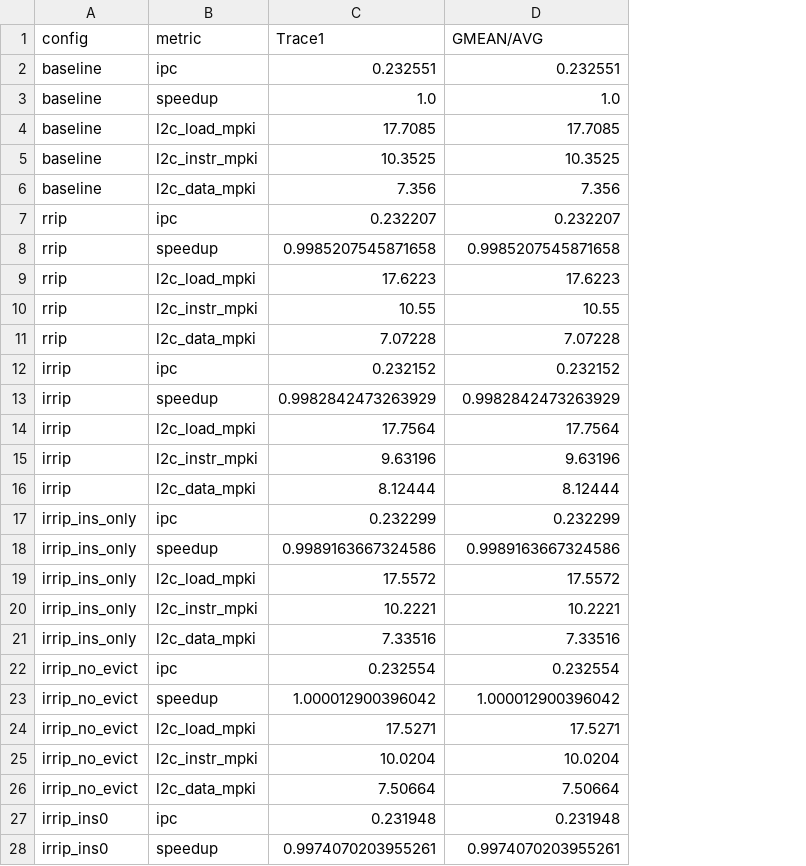
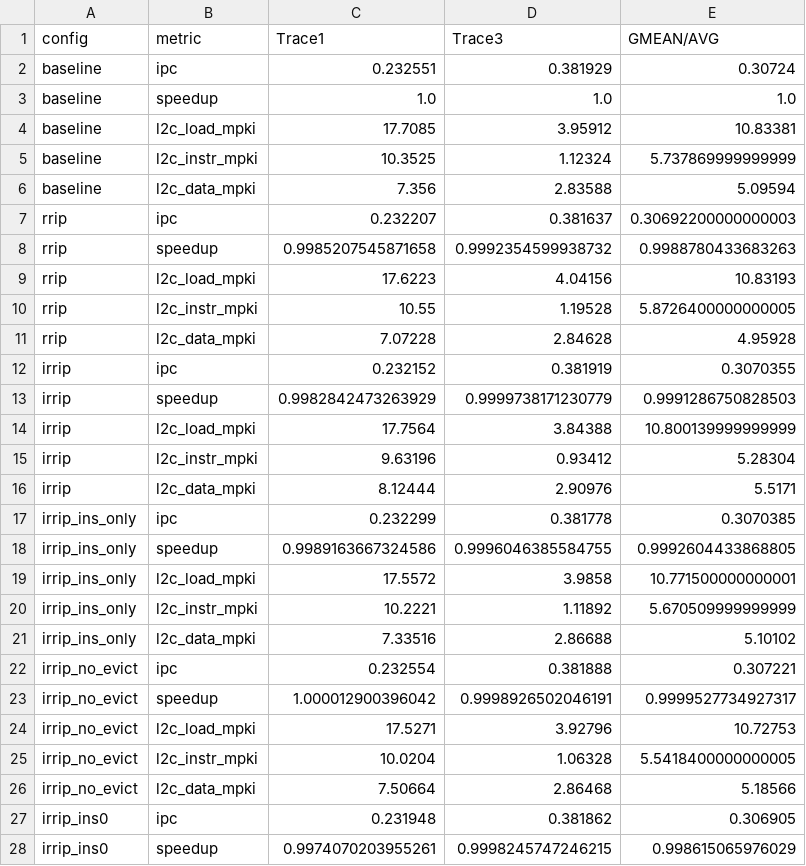
Before and after one commit to MaitreyeeMar/pa2, a CSV file: analysis/task2a_irrip.csv, drawn as a sheet; only a part is shown; addresses are those after the commit; the diff covers the shown part only; the diff names each change by its address in the sheet, - before the commit and + after, or states it on an @@ line.

```diff
--- a/analysis/task2a_irrip.csv
+++ b/analysis/task2a_irrip.csv
+column D (Trace3), rows 2-28: 0.381929 | 1.0 | 3.95912 | 1.12324 | 2.83588 | 0.381637 | 0.9992354599938732 | 4.04156 | 1.19528 | 2.84628 | 0.381919 | 0.9999738171230779 | 3.84388 | 0.93412 | 2.90976 | 0.381778 | 0.9996046385584755 | 3.9858 | 1.11892 | 2.86688 | 0.381888 | 0.9998926502046191 | 3.92796 | 1.06328 | 2.86468 | 0.381862 | 0.9998245747246215
-E2 (GMEAN/AVG): 0.232551
+E2 (GMEAN/AVG): 0.30724
-E4 (GMEAN/AVG): 17.7085
+E4 (GMEAN/AVG): 10.83381
-E5 (GMEAN/AVG): 10.3525
+E5 (GMEAN/AVG): 5.737869999999999
-E6 (GMEAN/AVG): 7.356
+E6 (GMEAN/AVG): 5.09594
-E7 (GMEAN/AVG): 0.232207
+E7 (GMEAN/AVG): 0.30692200000000003
-E8 (GMEAN/AVG): 0.9985207545871658
+E8 (GMEAN/AVG): 0.9988780433683263
-E9 (GMEAN/AVG): 17.6223
+E9 (GMEAN/AVG): 10.83193
-E10 (GMEAN/AVG): 10.55
+E10 (GMEAN/AVG): 5.8726400000000005
-E11 (GMEAN/AVG): 7.07228
+E11 (GMEAN/AVG): 4.95928
-E12 (GMEAN/AVG): 0.232152
+E12 (GMEAN/AVG): 0.3070355
-E13 (GMEAN/AVG): 0.9982842473263929
+E13 (GMEAN/AVG): 0.9991286750828503
-E14 (GMEAN/AVG): 17.7564
+E14 (GMEAN/AVG): 10.800139999999999
-E15 (GMEAN/AVG): 9.63196
+E15 (GMEAN/AVG): 5.28304
-E16 (GMEAN/AVG): 8.12444
+E16 (GMEAN/AVG): 5.5171
-E17 (GMEAN/AVG): 0.232299
+E17 (GMEAN/AVG): 0.3070385
-E18 (GMEAN/AVG): 0.9989163667324586
+E18 (GMEAN/AVG): 0.9992604433868805
-E19 (GMEAN/AVG): 17.5572
+E19 (GMEAN/AVG): 10.771500000000001
-E20 (GMEAN/AVG): 10.2221
+E20 (GMEAN/AVG): 5.670509999999999
-E21 (GMEAN/AVG): 7.33516
+E21 (GMEAN/AVG): 5.10102
-E22 (GMEAN/AVG): 0.232554
+E22 (GMEAN/AVG): 0.307221
-E23 (GMEAN/AVG): 1.000012900396042
+E23 (GMEAN/AVG): 0.9999527734927317
-E24 (GMEAN/AVG): 17.5271
+E24 (GMEAN/AVG): 10.72753
-E25 (GMEAN/AVG): 10.0204
+E25 (GMEAN/AVG): 5.5418400000000005
-E26 (GMEAN/AVG): 7.50664
+E26 (GMEAN/AVG): 5.18566
-E27 (GMEAN/AVG): 0.231948
+E27 (GMEAN/AVG): 0.306905
-E28 (GMEAN/AVG): 0.9974070203955261
+E28 (GMEAN/AVG): 0.998615065976029
```
Also changed, not shown: 3 edited cells elsewhere in this file, analysis/task1_prefetch.csv, analysis/task2b_dyn.csv, 49 other files.
